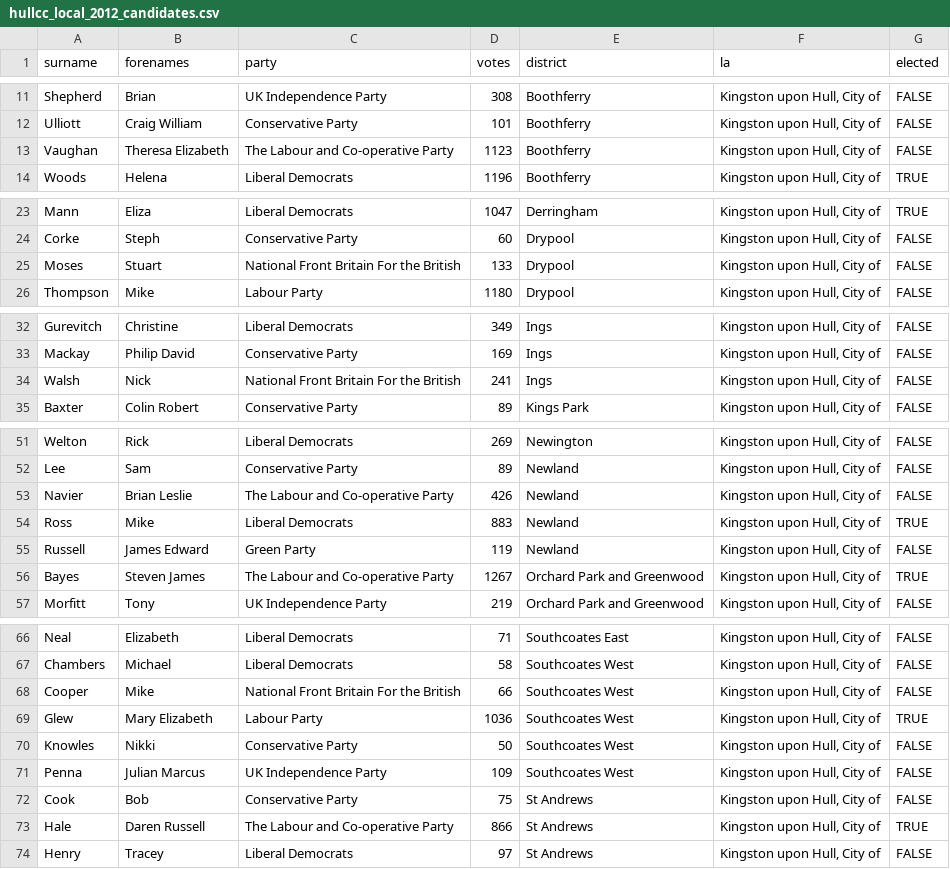
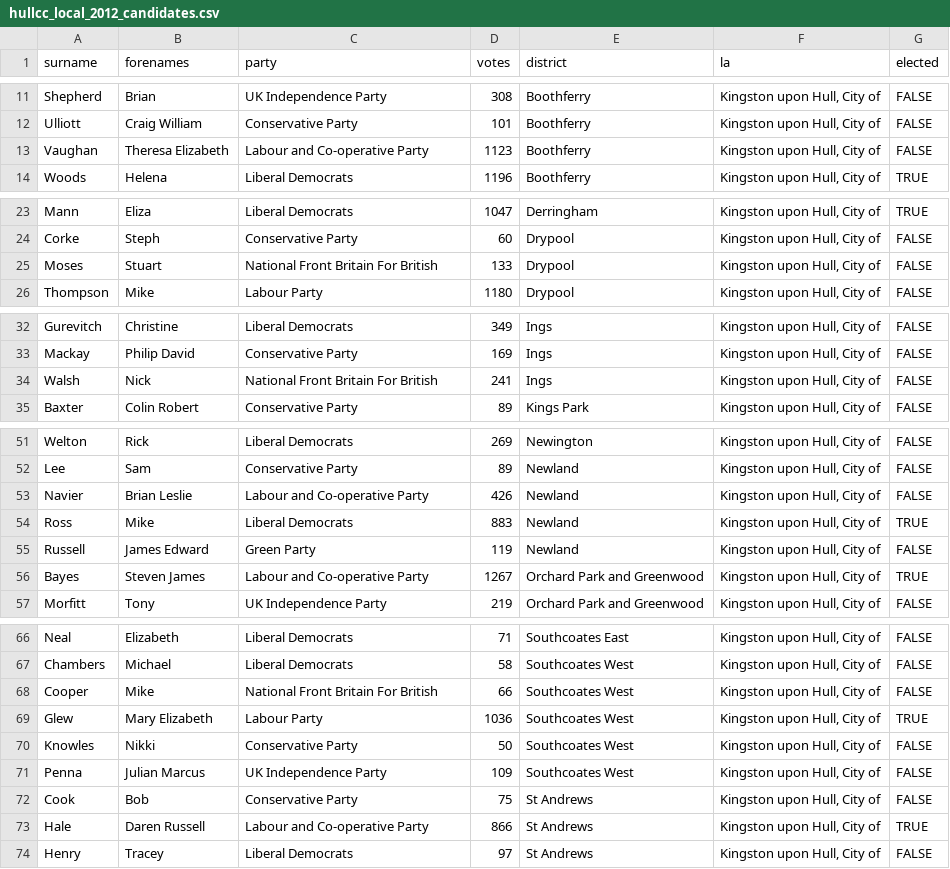
Before and after one commit to adamjennison/humber-elections, a CSV file: hullcc_local_2012_candidates.csv, drawn as a sheet; only a part is shown, gaps mark what is left out; the diff covers the shown part only.

Commit message:
Removed some extra "The " from the parties"

```diff
--- a/hullcc_local_2012_candidates.csv
+++ b/hullcc_local_2012_candidates.csv
@@ -12,3 +12,3 @@ Shepherd, Brian,UK Independence Party,308,Boothferry,"Kingston upon Hull, City o
 Ulliott, Craig William,Conservative Party,101,Boothferry,"Kingston upon Hull, City of",FALSE
-Vaughan, Theresa Elizabeth,The Labour and Co-operative Party,1123,Boothferry,"Kingston upon Hull, City of",FALSE
+Vaughan, Theresa Elizabeth,Labour and Co-operative Party,1123,Boothferry,"Kingston upon Hull, City of",FALSE
 Woods, Helena,Liberal Democrats,1196,Boothferry,"Kingston upon Hull, City of",TRUE
@@ -24,3 +24,3 @@ Mann, Eliza,Liberal Democrats,1047,Derringham,"Kingston upon Hull, City of",TRUE
 Corke, Steph,Conservative Party,60,Drypool,"Kingston upon Hull, City of",FALSE
-Moses, Stuart,National Front Britain For the British,133,Drypool,"Kingston upon Hull, City of",FALSE
+Moses, Stuart,National Front Britain For British,133,Drypool,"Kingston upon Hull, City of",FALSE
 Thompson, Mike,Labour Party,1180,Drypool,"Kingston upon Hull, City of",FALSE
@@ -33,3 +33,3 @@ Gurevitch, Christine,Liberal Democrats,349,Ings,"Kingston upon Hull, City of",FA
 Mackay, Philip David,Conservative Party,169,Ings,"Kingston upon Hull, City of",FALSE
-Walsh, Nick,National Front Britain For the British,241,Ings,"Kingston upon Hull, City of",FALSE
+Walsh, Nick,National Front Britain For British,241,Ings,"Kingston upon Hull, City of",FALSE
 Baxter, Colin Robert,Conservative Party,89,Kings Park,"Kingston upon Hull, City of",FALSE
@@ -52,6 +52,6 @@ Welton, Rick,Liberal Democrats,269,Newington,"Kingston upon Hull, City of",FALSE
 Lee, Sam,Conservative Party,89,Newland,"Kingston upon Hull, City of",FALSE
-Navier, Brian Leslie,The Labour and Co-operative Party,426,Newland,"Kingston upon Hull, City of",FALSE
+Navier, Brian Leslie,Labour and Co-operative Party,426,Newland,"Kingston upon Hull, City of",FALSE
 Ross, Mike,Liberal Democrats,883,Newland,"Kingston upon Hull, City of",TRUE
 Russell, James Edward,Green Party,119,Newland,"Kingston upon Hull, City of",FALSE
-Bayes, Steven James,The Labour and Co-operative Party,1267,Orchard Park and Greenwood,"Kingston upon Hull, City of",TRUE
+Bayes, Steven James,Labour and Co-operative Party,1267,Orchard Park and Greenwood,"Kingston upon Hull, City of",TRUE
 Morfitt, Tony,UK Independence Party,219,Orchard Park and Greenwood,"Kingston upon Hull, City of",FALSE
@@ -67,3 +67,3 @@ Neal, Elizabeth,Liberal Democrats,71,Southcoates East,"Kingston upon Hull, City
 Chambers, Michael,Liberal Democrats,58,Southcoates West,"Kingston upon Hull, City of",FALSE
-Cooper, Mike,National Front Britain For the British,66,Southcoates West,"Kingston upon Hull, City of",FALSE
+Cooper, Mike,National Front Britain For British,66,Southcoates West,"Kingston upon Hull, City of",FALSE
 Glew, Mary Elizabeth,Labour Party,1036,Southcoates West,"Kingston upon Hull, City of",TRUE
@@ -72,3 +72,3 @@ Penna, Julian Marcus,UK Independence Party,109,Southcoates West,"Kingston upon H
 Cook, Bob,Conservative Party,75,St Andrews,"Kingston upon Hull, City of",FALSE
-Hale, Daren Russell,The Labour and Co-operative Party,866,St Andrews,"Kingston upon Hull, City of",TRUE
+Hale, Daren Russell,Labour and Co-operative Party,866,St Andrews,"Kingston upon Hull, City of",TRUE
 Henry, Tracey,Liberal Democrats,97,St Andrews,"Kingston upon Hull, City of",FALSE
```
Also changed, not shown: 1 edited cell elsewhere in this file.
